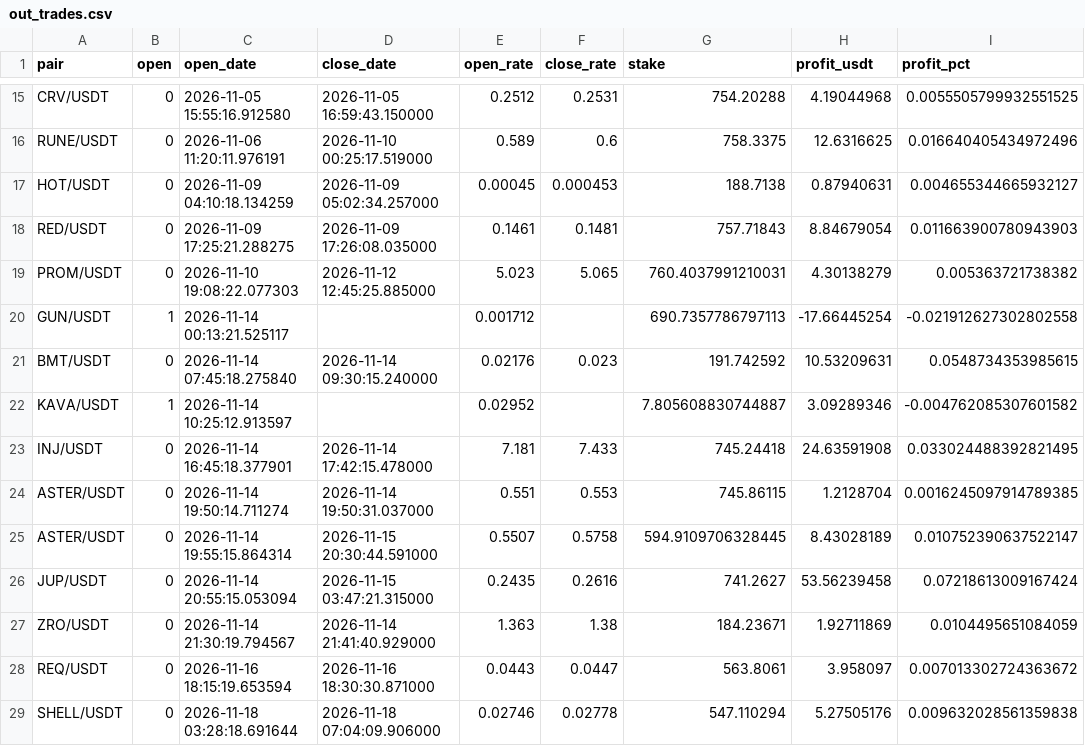
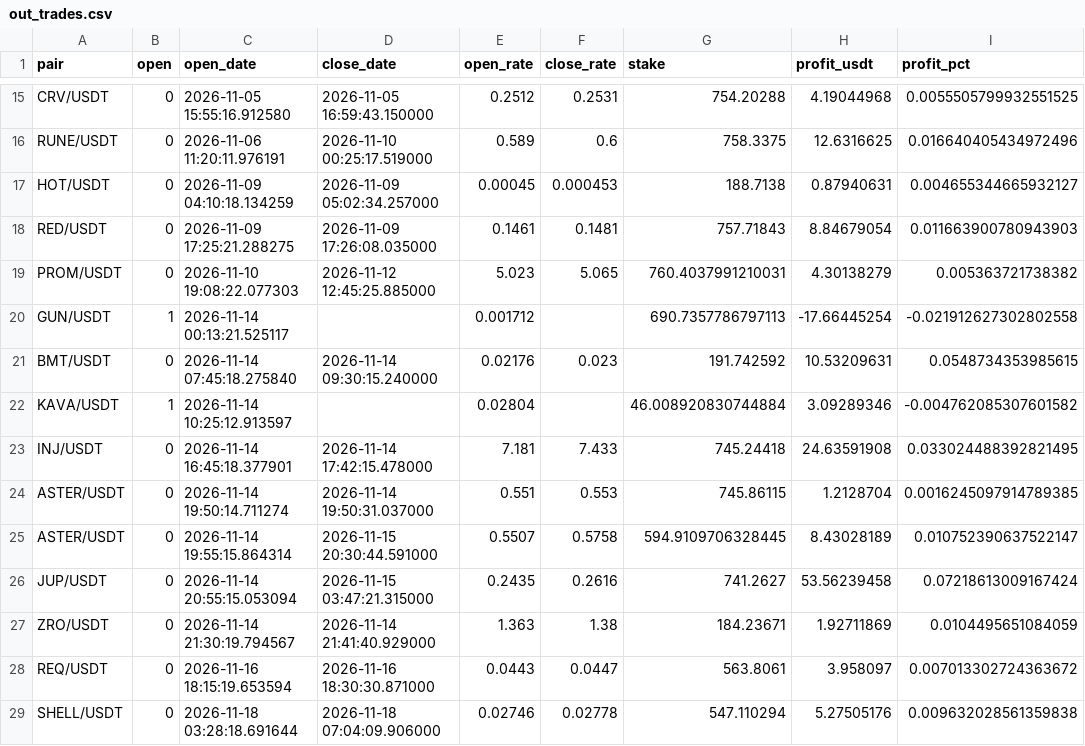
Before and after one commit to artemtatarintsev98/redline-bot, a CSV file: ft/nfi10k/out_trades.csv, drawn as a sheet; only a part is shown, gaps mark what is left out; the diff names each change by its address in the sheet, - before the commit and + after, or states it on an @@ line.

```diff
--- a/ft/nfi10k/out_trades.csv
+++ b/ft/nfi10k/out_trades.csv
-E22 (open_rate): 0.02952
+E22 (open_rate): 0.02804
-G22 (stake): 7.805608830744887
+G22 (stake): 46.008920830744884
```
Also changed, not shown: 6 other files.
